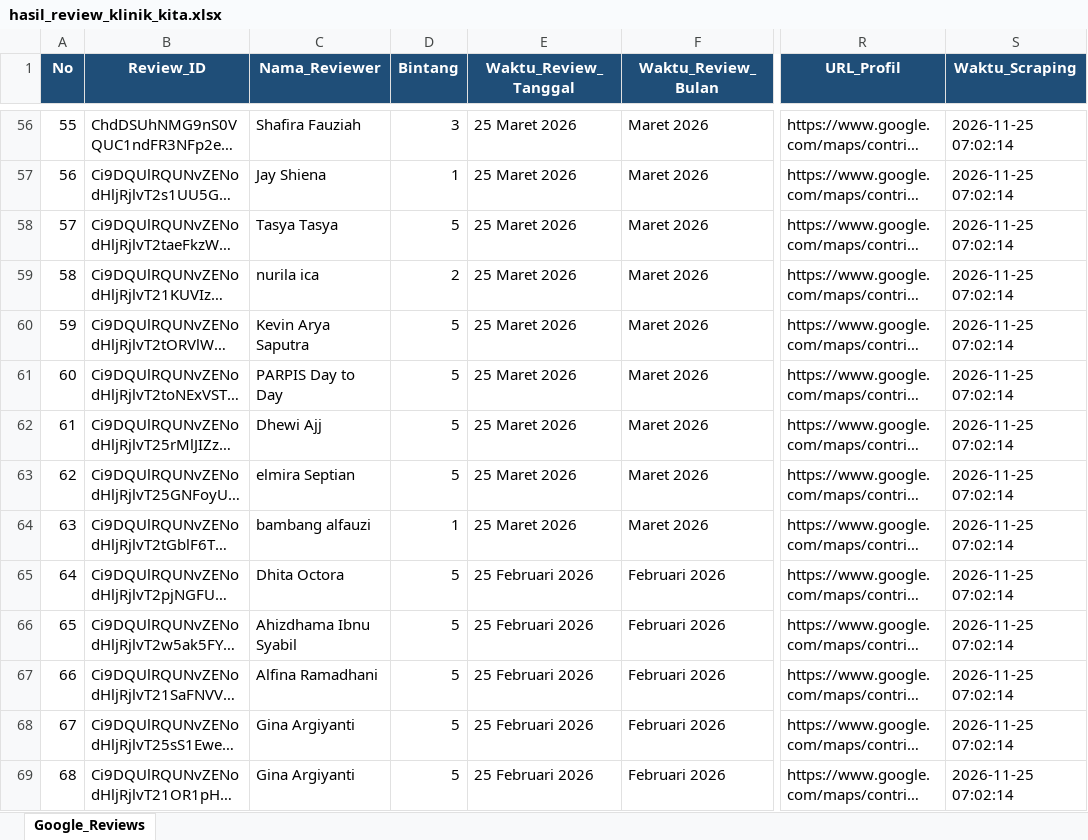
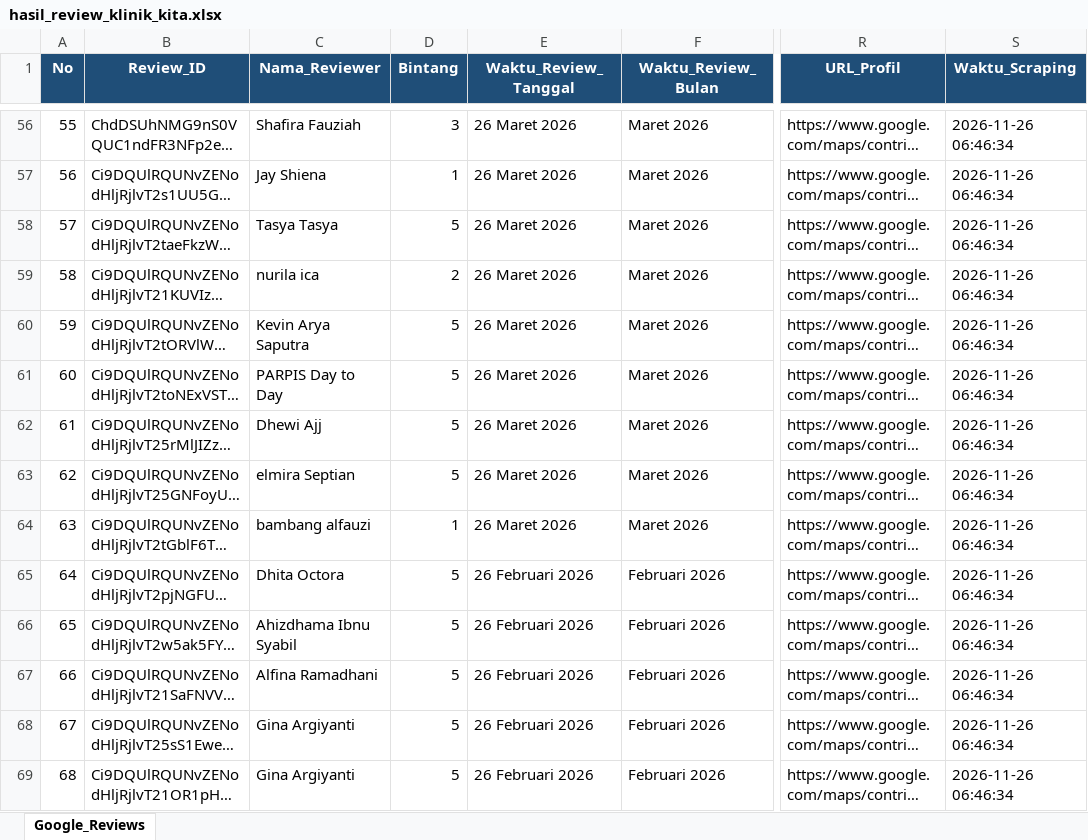
Before and after one commit to bagaskara0506/Klinik_GReview_Analysis, an Excel workbook: raw_data/hasil_review_klinik_kita.xlsx, sheet Google_Reviews, drawn as a sheet; only a part is shown, gaps mark what is left out; long unchanged cells end in …; values as stored, in another font and other column widths than the file's, no borders; the diff covers the shown part only; the diff names each change by its address in the sheet, - before the commit and + after, or states it on an @@ line.

```diff
--- a/raw_data/hasil_review_klinik_kita.xlsx (sheet Google_Reviews)
+++ b/raw_data/hasil_review_klinik_kita.xlsx (sheet Google_Reviews)
-E56:E64 (Waktu_Review_Tanggal): 25 Maret 2026
+E56:E64 (Waktu_Review_Tanggal): 26 Maret 2026
-S56:S69 (Waktu_Scraping): 2026-11-25 07:02:14
+S56:S69 (Waktu_Scraping): 2026-11-26 06:46:34
-E65:E69 (Waktu_Review_Tanggal): 25 Februari 2026
+E65:E69 (Waktu_Review_Tanggal): 26 Februari 2026
```
Also changed, not shown: 747 edited cells elsewhere in this sheet.
